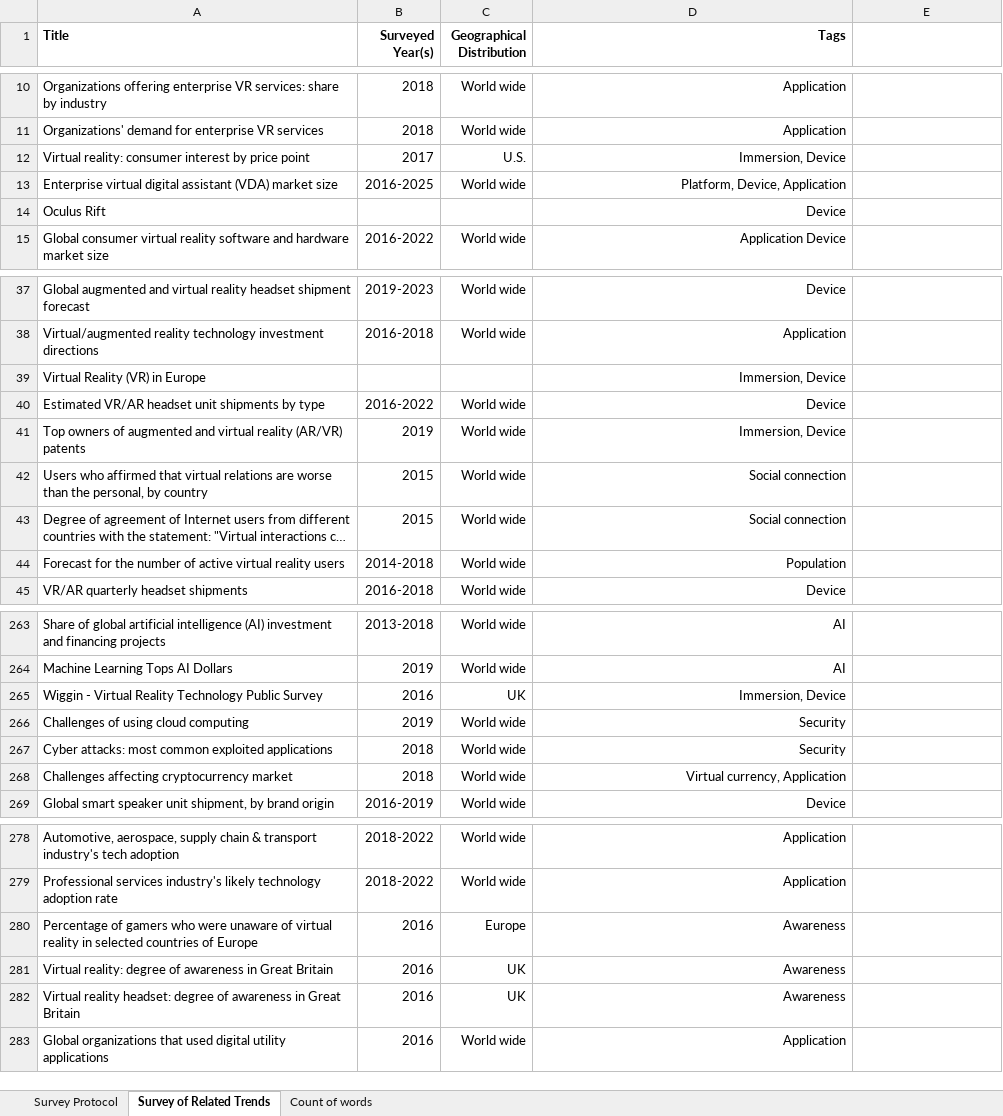
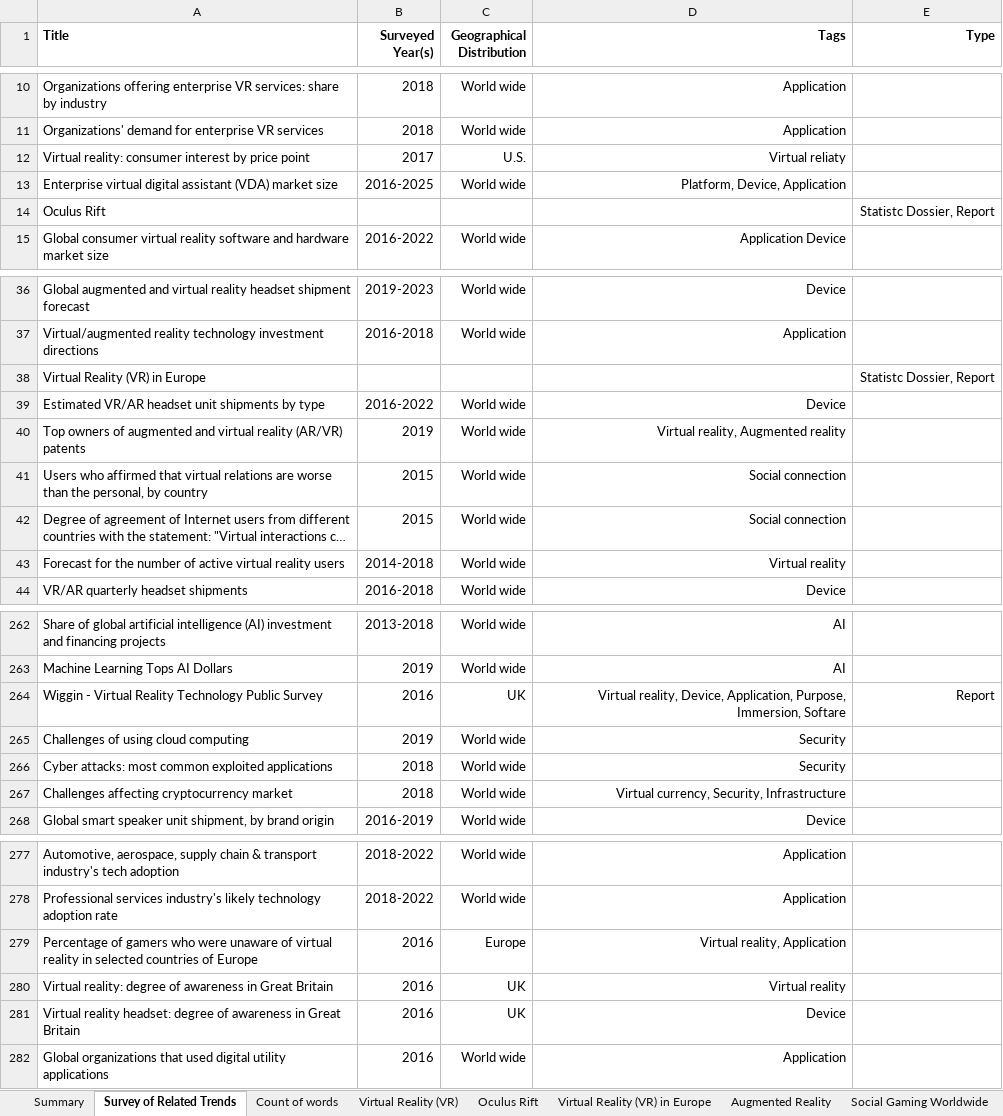
Before and after one commit to sunniel/VirtualNet, an Excel workbook: post/trend-analysis/Statista.xlsx, sheet Survey of Related Trends, drawn as a sheet; only a part is shown, gaps mark what is left out; long unchanged cells end in …; values as stored, in another font and other column widths than the file's, no borders; addresses are those after the commit; the diff covers the shown part only; the diff names each change by its address in the sheet, - before the commit and + after, or states it on an @@ line.

```diff
--- a/post/trend-analysis/Statista.xlsx (sheet Survey of Related Trends)
+++ b/post/trend-analysis/Statista.xlsx (sheet Survey of Related Trends)
-sheet tab: Survey Protocol
+sheet tab: Summary
+sheet tab: Virtual Reality (VR)
+sheet tab: Oculus Rift
+sheet tab: Virtual Reality (VR) in Europe
+sheet tab: Augmented Reality
+sheet tab: Social Gaming Worldwide
-E1: (empty)
+E1: Type
-D12 (Tags): Immersion, Device
+D12 (Tags): Virtual reliaty
-D14 (Tags): Device
+D14 (Tags): (empty)
-E14 (Type): (empty)
+E14 (Type): Statistc Dossier, Report
-D38 (Tags): Immersion, Device
+D38 (Tags): (empty)
-E38 (Type): (empty)
+E38 (Type): Statistc Dossier, Report
-D40 (Tags): Immersion, Device
+D40 (Tags): Virtual reality, Augmented reality
-D43 (Tags): Population
+D43 (Tags): Virtual reality
-D264 (Tags): Immersion, Device
+D264 (Tags): Virtual reality, Device, Application, Purpose, Immersion, Softare
-E264 (Type): (empty)
+E264 (Type): Report
-D267 (Tags): Virtual currency, Application
+D267 (Tags): Virtual currency, Security, Infrastructure
-D279 (Tags): Awareness
+D279 (Tags): Virtual reality, Application
-D280 (Tags): Awareness
+D280 (Tags): Virtual reality
-D281 (Tags): Awareness
+D281 (Tags): Device
```
Also changed, not shown: 174 added rows, 2 removed rows, 30 edited cells and cell formats elsewhere in this sheet, sheet Count of words, sheet Summary, other sheet tabs.
